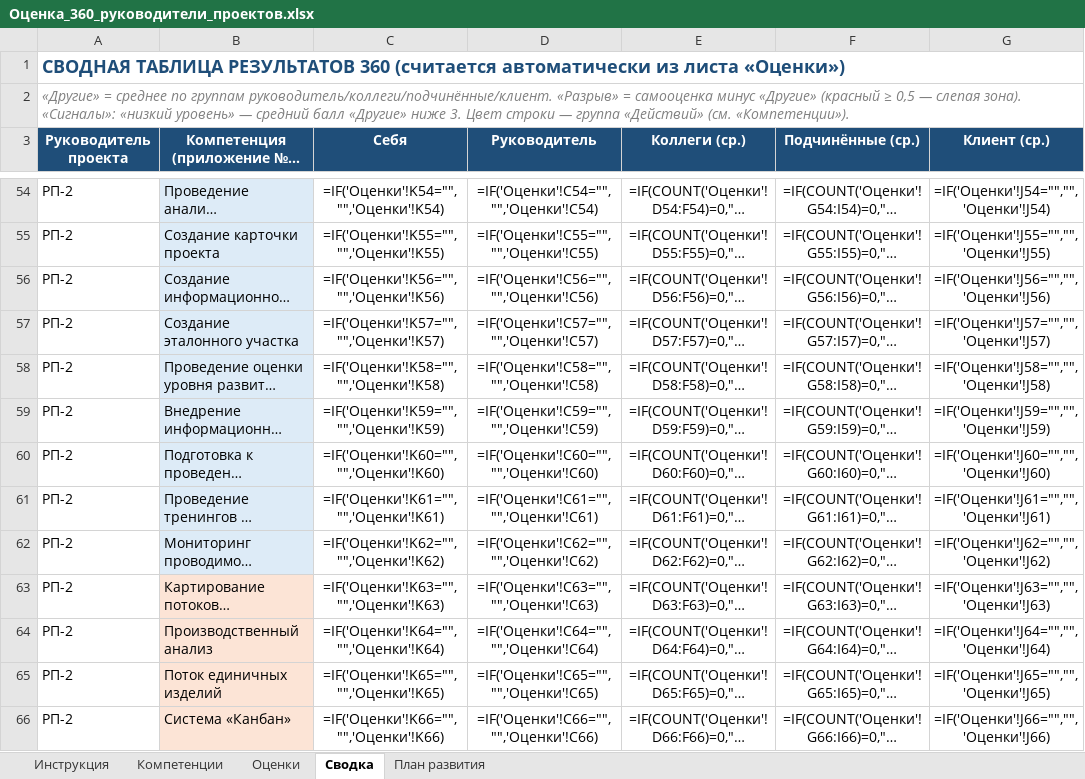
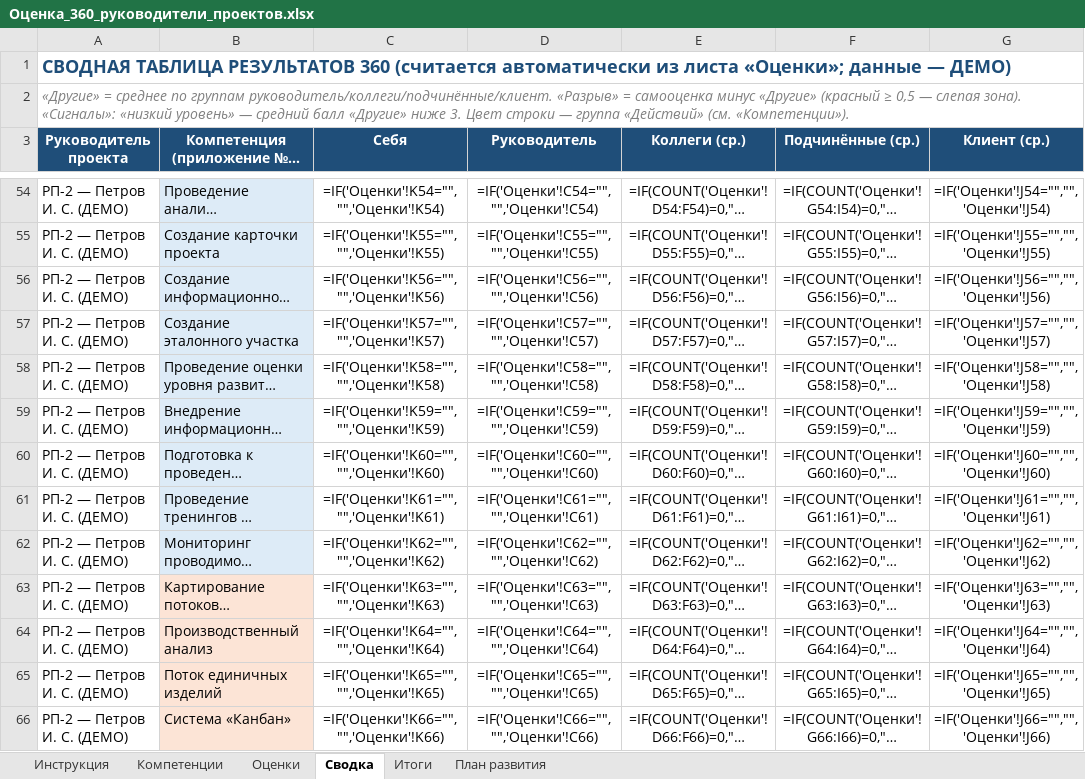
Before and after one commit to mrvladislavtkachenko-debug/-123, an Excel workbook: Оценка_360_руководители_проектов.xlsx, sheet Сводка, drawn as a sheet; only a part is shown, gaps mark what is left out; long unchanged cells end in …; values as stored, in another font and other column widths than the file's, no borders; formulas without a stored value are shown as written; conditional formats not drawn; the diff covers the shown part only; the diff names each change by its address in the sheet, - before the commit and + after, or states it on an @@ line.

Commit message:
Заполнен отчёт 360 (демо-данные) на 7 РП; добавлен лист «Итоги»
Co-authored-by: arena-agent <297053741+arena-agent@users.noreply.github.com>

```diff
--- a/Оценка_360_руководители_проектов.xlsx (sheet Сводка)
+++ b/Оценка_360_руководители_проектов.xlsx (sheet Сводка)
+sheet tab: Итоги
-A1 (Руководитель проекта): …из листа «Оценки»)
+A1 (Руководитель проекта): …из листа «Оценки»; данные — ДЕМО)
-A54:A66 (Руководитель проекта): РП-2
+A54:A66 (Руководитель проекта): РП-2 — Петров И. С. (ДЕМО)
```
Also changed, not shown: 253 edited cells elsewhere in this sheet, sheet Оценки, sheet План развития, sheet Инструкция.
